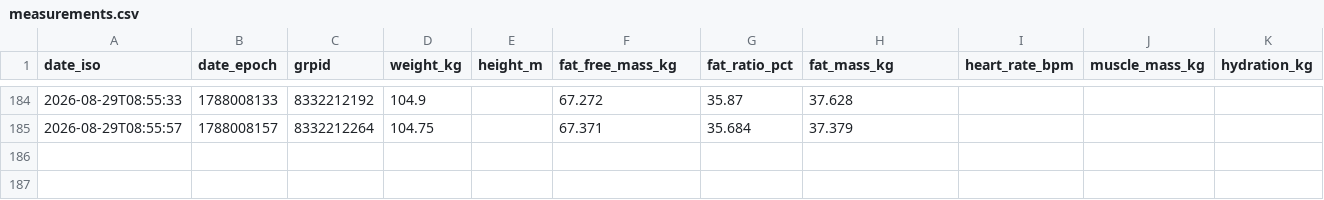
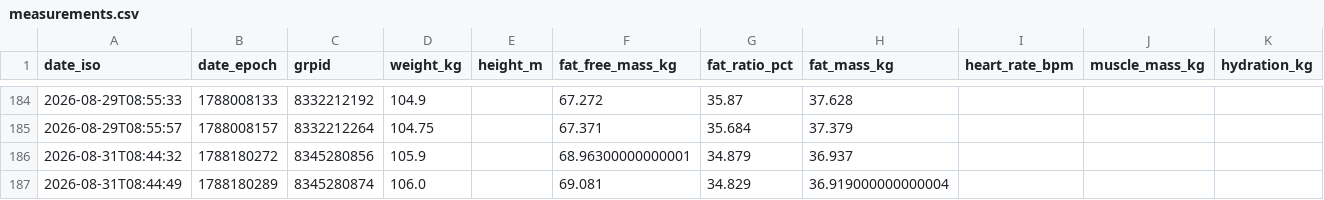
Before and after one commit to JustinJM76/health-coach, a CSV file: justin/measurements.csv, drawn as a sheet; only a part is shown, gaps mark what is left out; rows hold the shown columns only; the diff names each change by its address in the sheet, - before the commit and + after, or states it on an @@ line.

Commit message:
daily-update: justin plan for 2026-08-31 (10:00 refresh)

```diff
--- a/justin/measurements.csv
+++ b/justin/measurements.csv
+row 186: 2026-08-31T08:44:32 | 1788180272 | 8345280856 | 105.9 |  | 68.96300000000001 | 34.879 | 36.937
+row 187: 2026-08-31T08:44:49 | 1788180289 | 8345280874 | 106.0 |  | 69.081 | 34.829 | 36.919000000000004
```
Also changed, not shown: 1 other file.
